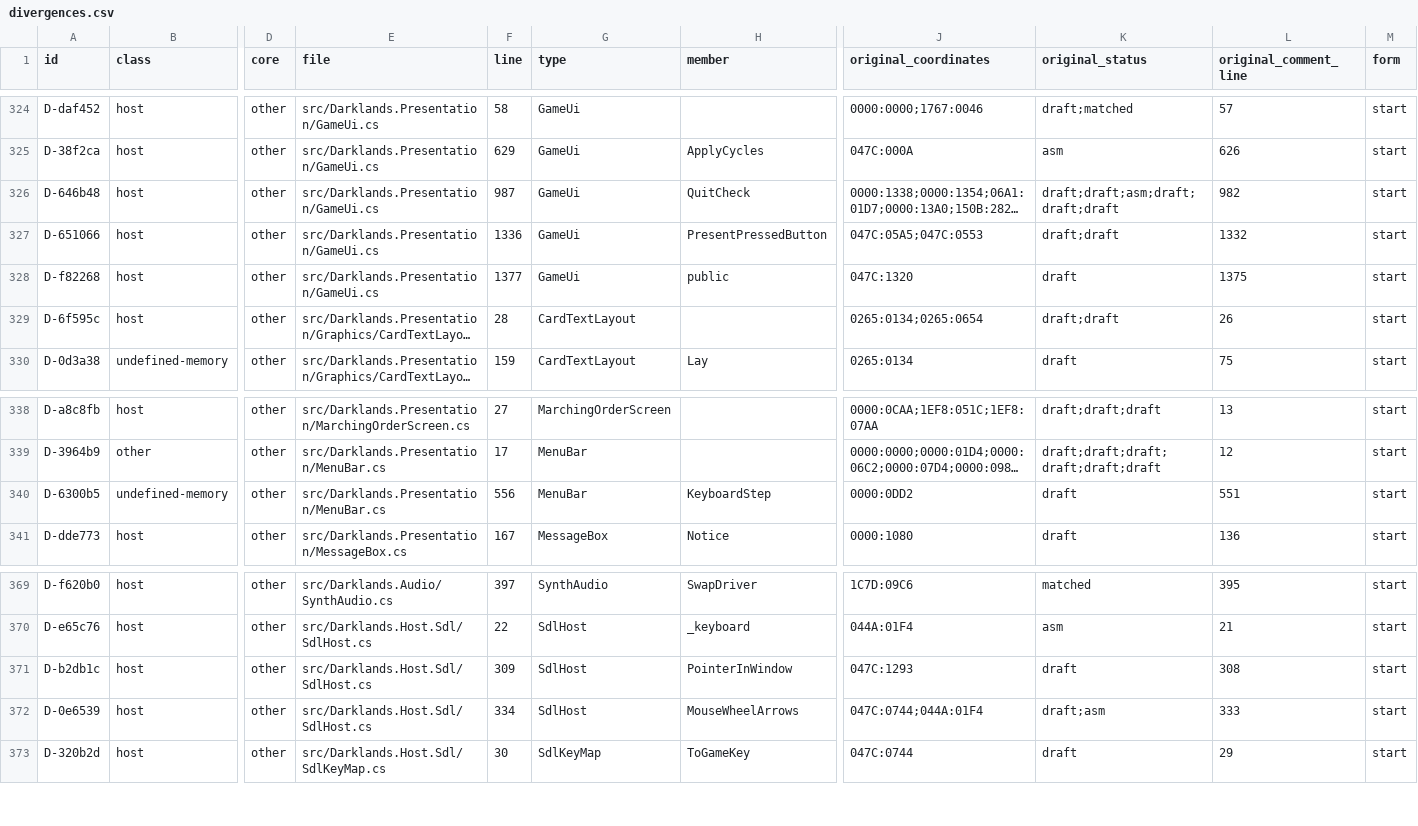
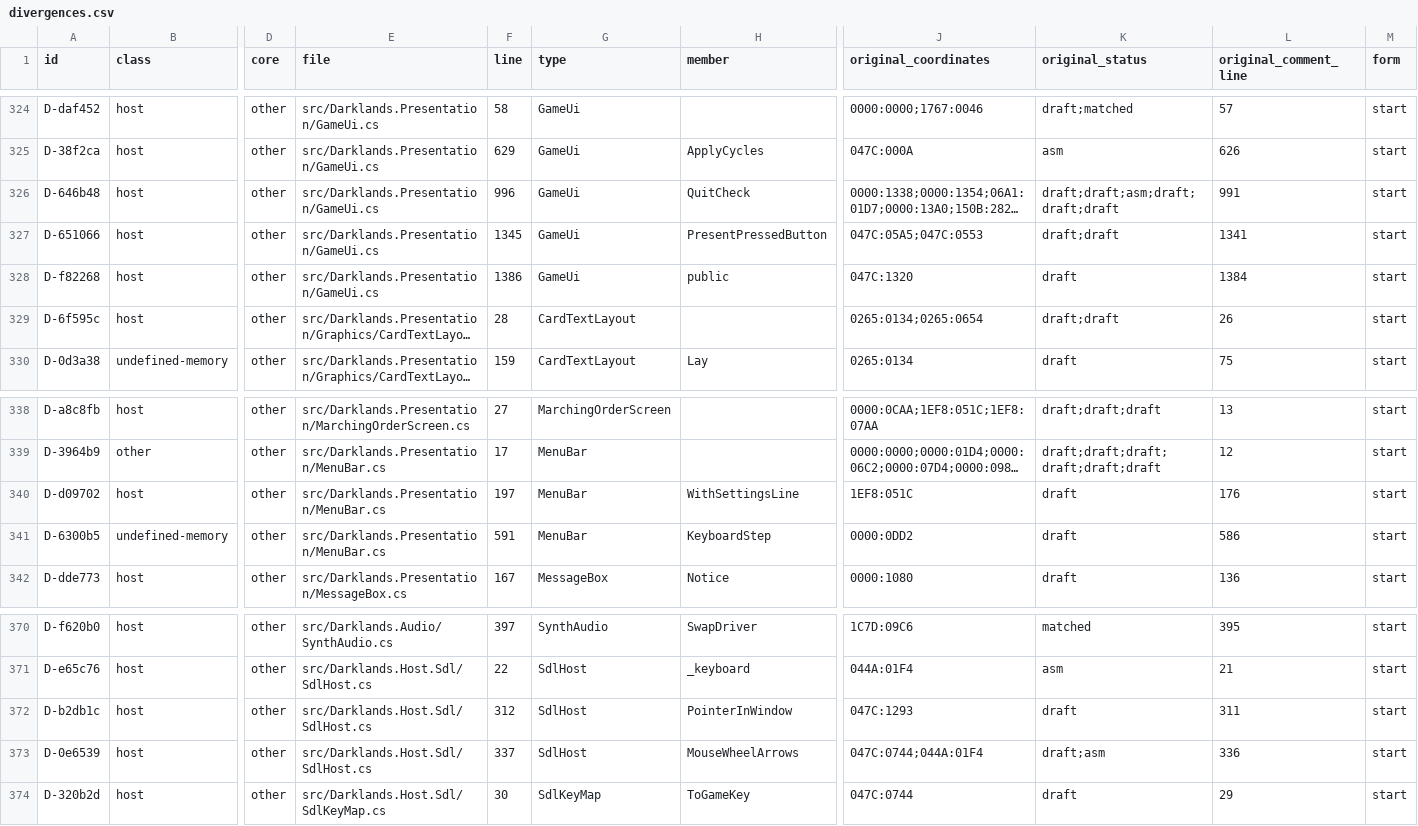
Before and after one commit to Arkana-Mechanika-Studios/darklands-restoration, a CSV file: docs/faithfulness/divergences.csv, drawn as a sheet; only a part is shown, gaps mark what is left out; long unchanged cells end in …; addresses are those after the commit; rows hold the shown columns only; the diff names each change by its address in the sheet, - before the commit and + after, or states it on an @@ line.

Commit message:
UI B4: the in-game settings screen, the first registry view
Alt-T (never read by the original) or the Game menu's new last line opens it over the game, which stands still meanwhile (the B3 true
pause). Drawn in the game's style at 320x200: the card window's rope frame on parchment, the game's fonts, the game's frame
darkened behind it. Rows per design 3.2 (picture, window size, full screen, CRT curvature, Interface, Rules for new games, language,
fonts, sound card, Roland ROMs, sound pack, SoundFont, clean drawing), each saying when its change takes effect; rows fixed by the
command line shown fixed. Changes are commands the host carries out (SettingsModel over ISettingsHost) and written to the settings
file with the launcher's keys. Its texts are id:rw.settings.* (English, translatable, listed under the screen "Settings"); its
rows are a list slot and its Close button an area slot. The Game menu's line comes after the 1992 lines in both interfaces when a
host offers the screen; the headless host (the oracle) shows it only with settingsline / DARKLANDS_SETTINGS_LINE=1, and has a
settings:<name>:<keys> step for shots.

```diff
--- a/docs/faithfulness/divergences.csv
+++ b/docs/faithfulness/divergences.csv
-F326 (line): 987
+F326 (line): 996
-L326 (original_comment_line): 982
+L326 (original_comment_line): 991
-F327 (line): 1336
+F327 (line): 1345
-L327 (original_comment_line): 1332
+L327 (original_comment_line): 1341
-F328 (line): 1377
+F328 (line): 1386
-L328 (original_comment_line): 1375
+L328 (original_comment_line): 1384
+row 340: D-d09702 | host | other | src/Darklands.Presentation/MenuBar.cs | 197 | MenuBar | WithSettingsLine | 1EF8:051C | draft | 176 | start
-F341 (line): 556
+F341 (line): 591
-L341 (original_comment_line): 551
+L341 (original_comment_line): 586
-F372 (line): 309
+F372 (line): 312
-L372 (original_comment_line): 308
+L372 (original_comment_line): 311
-F373 (line): 334
+F373 (line): 337
-L373 (original_comment_line): 333
+L373 (original_comment_line): 336
```
Also changed, not shown: 22 other files.
